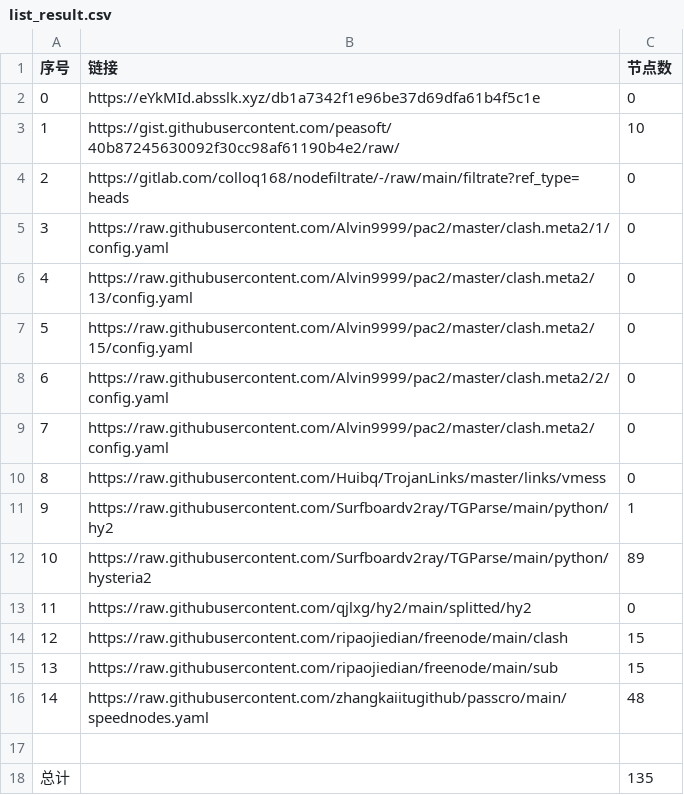
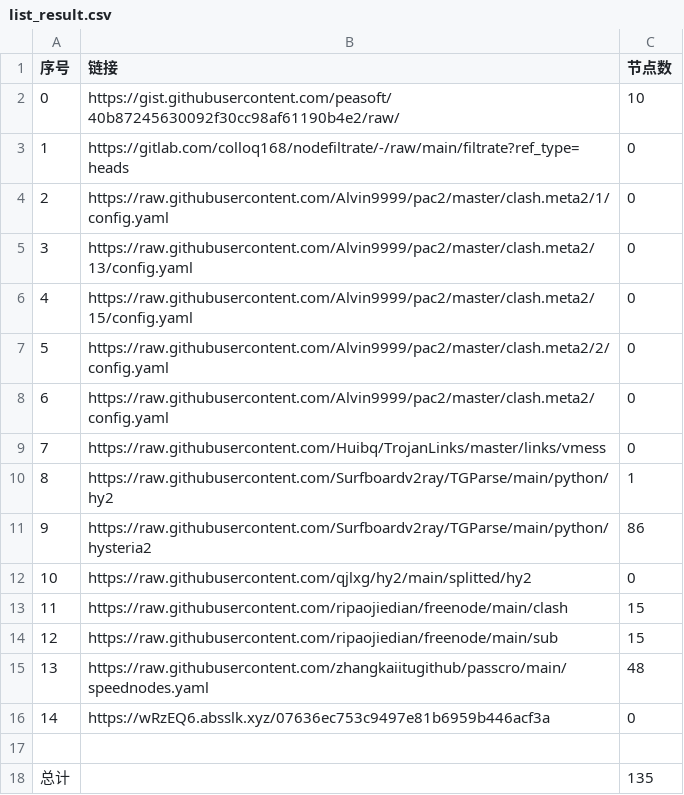
Before and after one commit to AlabasterStone/NoMoreWalls, a CSV file: list_result.csv, drawn as a sheet; removed rows and columns are numbered as before the commit, all else as after; the diff names each change by its address in the sheet, - before the commit and + after, or states it on an @@ line.

```diff
--- a/list_result.csv
+++ b/list_result.csv
-row 2: 0 | https://eYkMId.absslk.xyz/db1a7342f1e96be37d69dfa61b4f5c1e | 0
@@ column A (序号) renumbered between rows 2 and 15 @@
-C11 (节点数): 89
+C11 (节点数): 86
+row 16: 14 | https://wRzEQ6.absslk.xyz/07636ec753c9497e81b6959b446acf3a | 0
```
Also changed, not shown: 3 other files.
